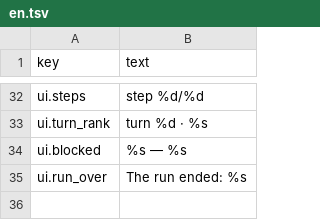
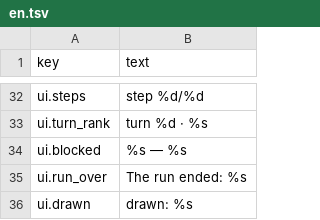
Before and after one commit to liberalluz/lethebar, a TSV file: app/i18n/en.tsv, drawn as a sheet; only a part is shown, gaps mark what is left out; the diff names each change by its address in the sheet, - before the commit and + after, or states it on an @@ line.

```diff
--- a/app/i18n/en.tsv
+++ b/app/i18n/en.tsv
+row 36: ui.drawn | drawn: %s
```
Also changed, not shown: app/i18n/zh_CN.tsv, 15 other files.
